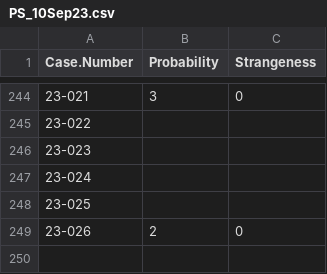
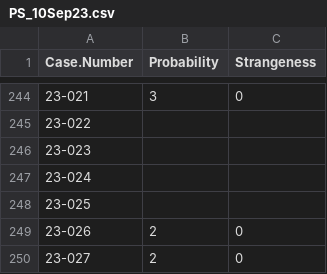
Before and after one commit to pdcarr/API, a CSV file: data/PS_10Sep23.csv, drawn as a sheet; only a part is shown, gaps mark what is left out.

Commit message:
essage=added case 23-027

```diff
--- a/data/PS_10Sep23.csv
+++ b/data/PS_10Sep23.csv
@@ -249 +249,2 @@ Case.Number,Probability,Strangeness
 23-026,2,0
+23-027,2,0
```
